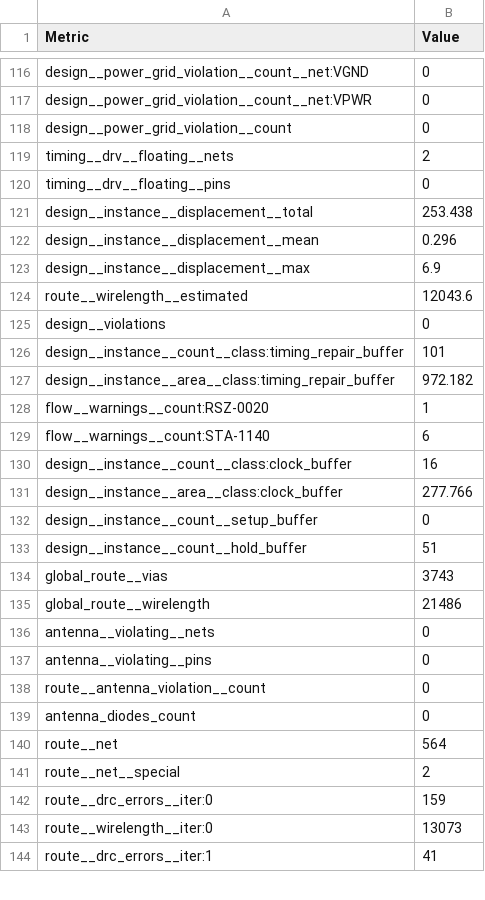
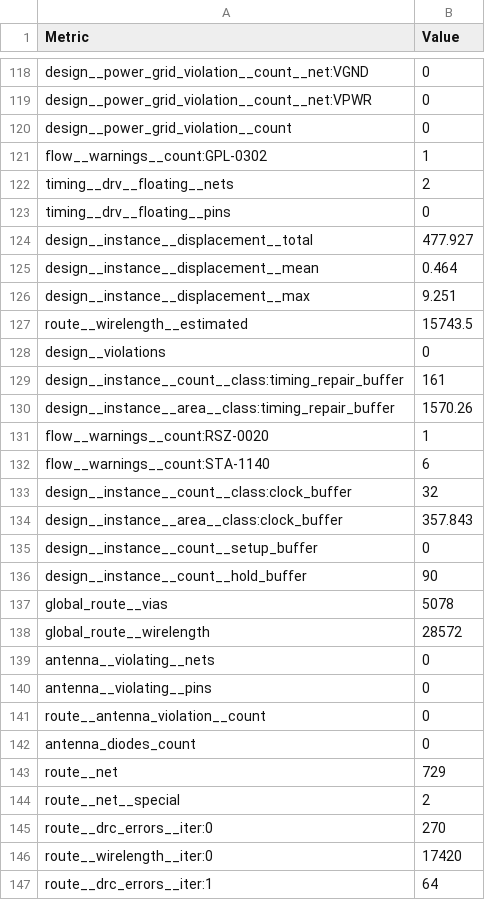
Before and after one commit to htfab/tinytapeout-sky-26b, a CSV file: projects/tt_um_trinity_nano/stats/metrics.csv, drawn as a sheet; only a part is shown, gaps mark what is left out; the diff covers the shown part only.

Commit message:
feat: update project tt_um_trinity_nano from gHashTag/tt-trinity-phi
Commit: f063626ebdc675e9bb84d3045468f382c6fc5344
Workflow: https://github.com/gHashTag/tt-trinity-phi/actions/runs/26049511456

```diff
--- a/projects/tt_um_trinity_nano/stats/metrics.csv
+++ b/projects/tt_um_trinity_nano/stats/metrics.csv
@@ -118,19 +120,20 @@ design__power_grid_violation__count__net:VPWR,0
 design__power_grid_violation__count,0
+flow__warnings__count:GPL-0302,1
 timing__drv__floating__nets,2
 timing__drv__floating__pins,0
-design__instance__displacement__total,253.438
-design__instance__displacement__mean,0.296
-design__instance__displacement__max,6.9
-route__wirelength__estimated,12043.6
+design__instance__displacement__total,477.927
+design__instance__displacement__mean,0.464
+design__instance__displacement__max,9.251
+route__wirelength__estimated,15743.5
 design__violations,0
-design__instance__count__class:timing_repair_buffer,101
-design__instance__area__class:timing_repair_buffer,972.182
+design__instance__count__class:timing_repair_buffer,161
+design__instance__area__class:timing_repair_buffer,1570.26
 flow__warnings__count:RSZ-0020,1
 flow__warnings__count:STA-1140,6
-design__instance__count__class:clock_buffer,16
-design__instance__area__class:clock_buffer,277.766
+design__instance__count__class:clock_buffer,32
+design__instance__area__class:clock_buffer,357.843
 design__instance__count__setup_buffer,0
-design__instance__count__hold_buffer,51
-global_route__vias,3743
-global_route__wirelength,21486
+design__instance__count__hold_buffer,90
+global_route__vias,5078
+global_route__wirelength,28572
 antenna__violating__nets,0
@@ -139,6 +142,6 @@ route__antenna_violation__count,0
 antenna_diodes_count,0
-route__net,564
+route__net,729
 route__net__special,2
-route__drc_errors__iter:0,159
-route__wirelength__iter:0,13073
-route__drc_errors__iter:1,41
+route__drc_errors__iter:0,270
+route__wirelength__iter:0,17420
+route__drc_errors__iter:1,64
```
Also changed, not shown: 2 added rows and 119 edited cells elsewhere in this file, 6 other files.
